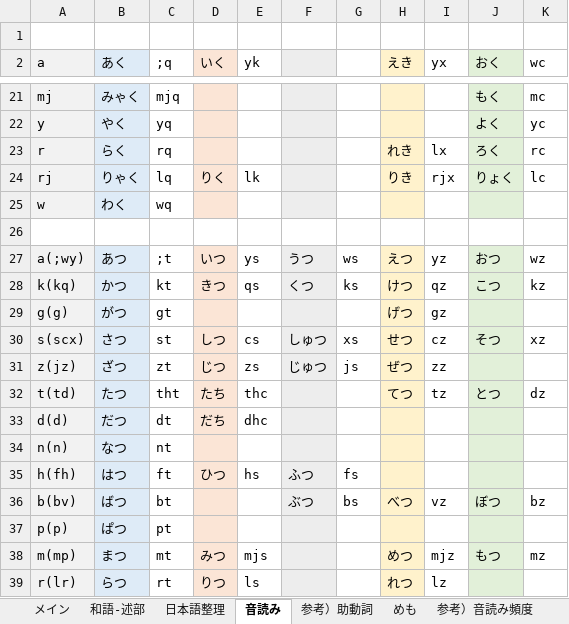
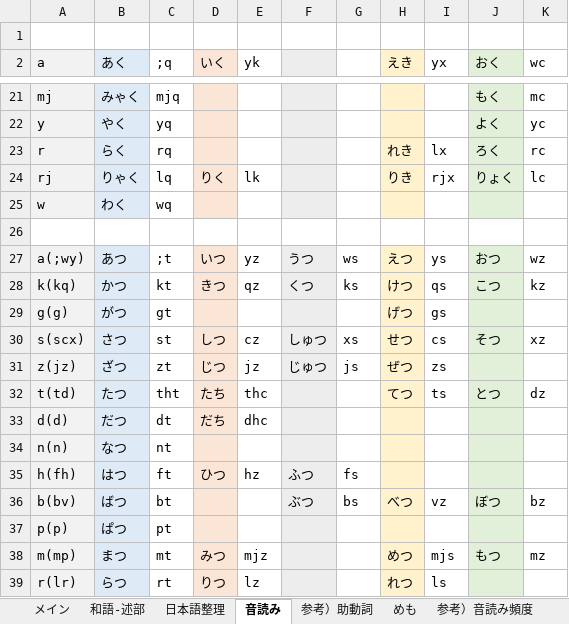
Before and after one commit to rytzk/SharePool, an Excel workbook: EARCT-rsch2-beta.xlsx, sheet 音読み, drawn as a sheet; only a part is shown, gaps mark what is left out; values as stored, in another font and other column widths than the file's, no borders; conditional formats not drawn; the diff names each change by its address in the sheet, - before the commit and + after, or states it on an @@ line.

```diff
--- a/EARCT-rsch2-beta.xlsx (sheet 音読み)
+++ b/EARCT-rsch2-beta.xlsx (sheet 音読み)
-E27 (yk): ys
+E27 (yk): yz
-I27 (yx): yz
+I27 (yx): ys
-E28 (yk): qs
+E28 (yk): qz
-I28 (yx): qz
+I28 (yx): qs
-I29 (yx): gz
+I29 (yx): gs
-E30 (yk): cs
+E30 (yk): cz
-I30 (yx): cz
+I30 (yx): cs
-E31 (yk): zs
+E31 (yk): jz
-I31 (yx): zz
+I31 (yx): zs
-I32 (yx): tz
+I32 (yx): ts
-E35 (yk): hs
+E35 (yk): hz
-E38 (yk): mjs
+E38 (yk): mjz
-I38 (yx): mjz
+I38 (yx): mjs
-E39 (yk): ls
+E39 (yk): lz
-I39 (yx): lz
+I39 (yx): ls
```
Also changed, not shown: sheet 和語-述部, sheet メイン, formulas that keep their value.
